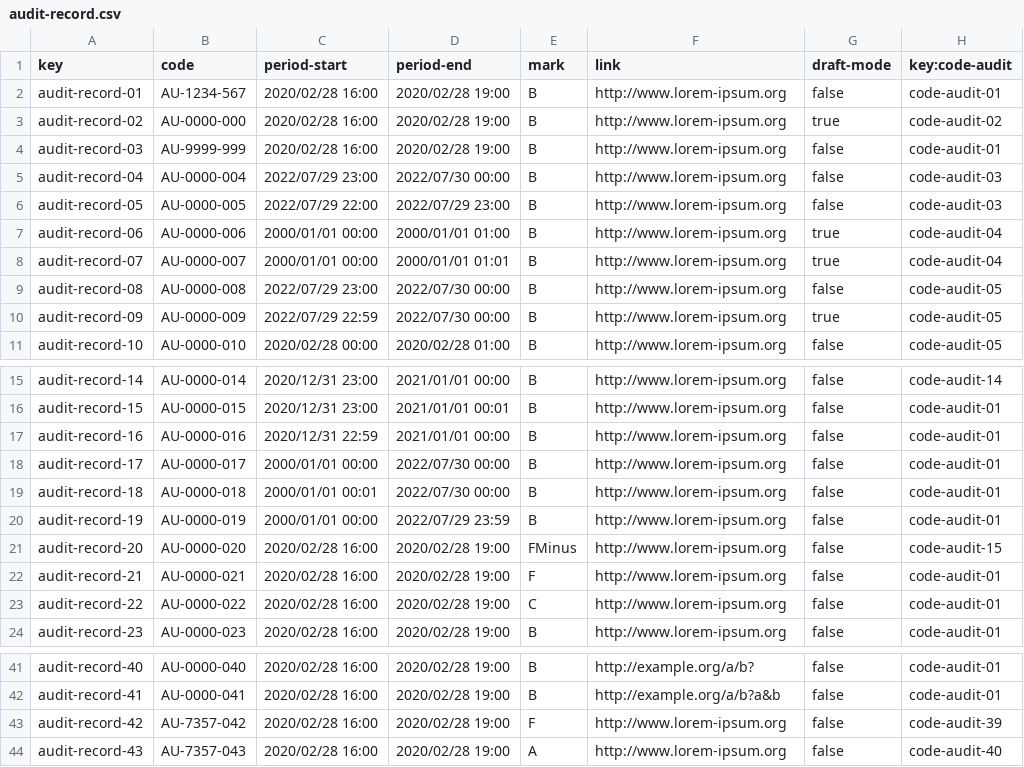
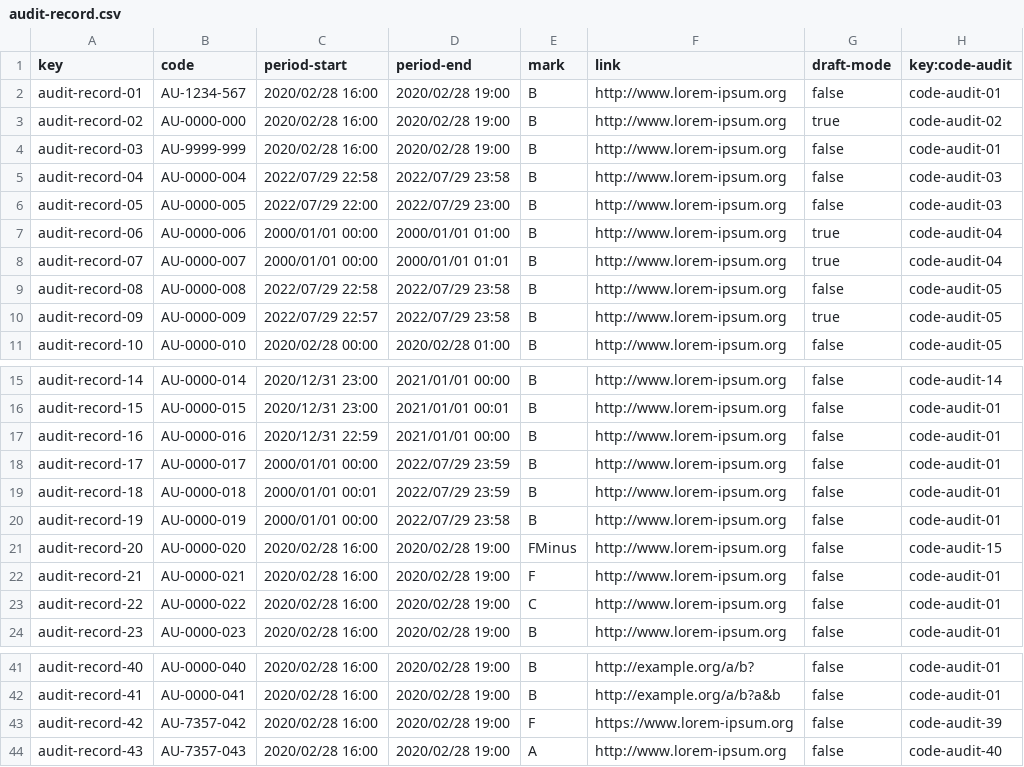
Before and after one commit to vicgrabru/Acme-SF-D04, a CSV file: src/main/webapp/WEB-INF/resources/sample-data/audit-record.csv, drawn as a sheet; only a part is shown, gaps mark what is left out; the diff names each change by its address in the sheet, - before the commit and + after, or states it on an @@ line.

```diff
--- a/src/main/webapp/WEB-INF/resources/sample-data/audit-record.csv
+++ b/src/main/webapp/WEB-INF/resources/sample-data/audit-record.csv
-C5 (period-start): 2022/07/29 23:00
+C5 (period-start): 2022/07/29 22:58
-D5 (period-end): 2022/07/30 00:00
+D5 (period-end): 2022/07/29 23:58
-C9 (period-start): 2022/07/29 23:00
+C9 (period-start): 2022/07/29 22:58
-D9:D10 (period-end): 2022/07/30 00:00
+D9:D10 (period-end): 2022/07/29 23:58
-C10 (period-start): 2022/07/29 22:59
+C10 (period-start): 2022/07/29 22:57
-D18:D19 (period-end): 2022/07/30 00:00
+D18:D19 (period-end): 2022/07/29 23:59
-D20 (period-end): 2022/07/29 23:59
+D20 (period-end): 2022/07/29 23:58
-F43 (link): http://www.lorem-ipsum.org
+F43 (link): https://www.lorem-ipsum.org
```
Also changed, not shown: src/main/webapp/WEB-INF/resources/sample-data/auditor.csv, src/main/webapp/WEB-INF/resources/sample-data/code-audit.csv.
